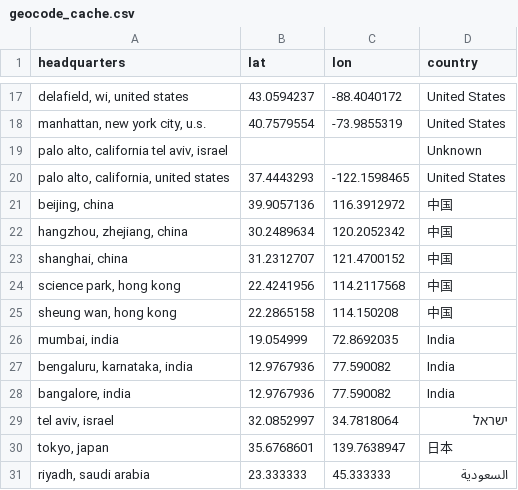
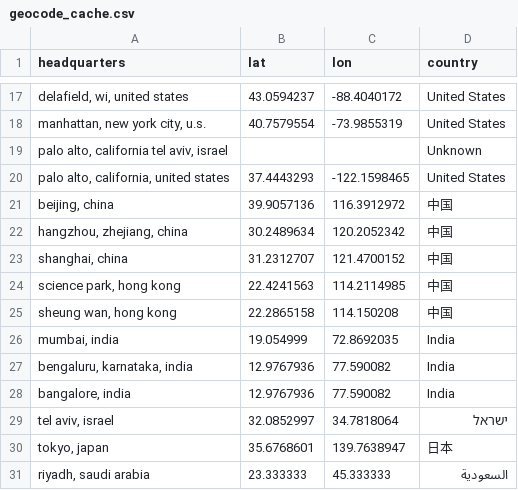
Before and after one commit to markpedigo/scraper, a CSV file: out/geocode_cache.csv, drawn as a sheet; only a part is shown, gaps mark what is left out.

```diff
--- a/out/geocode_cache.csv
+++ b/out/geocode_cache.csv
@@ -23,3 +23,3 @@ headquarters,lat,lon,country
 "shanghai, china",31.2312707,121.4700152,中国
-"science park, hong kong",22.4241956,114.2117568,中国
+"science park, hong kong",22.4241563,114.2114985,中国
 "sheung wan, hong kong",22.2865158,114.150208,中国
```
Also changed, not shown: out/ai_companies.csv, 8 other files.
